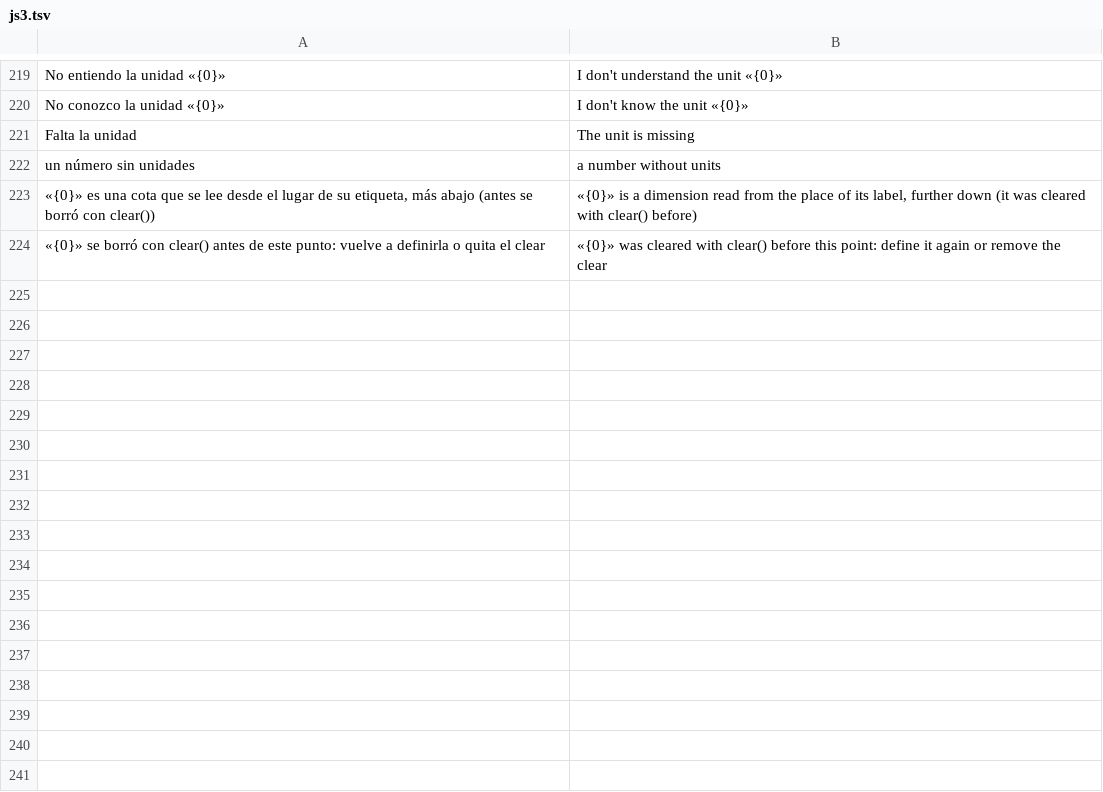
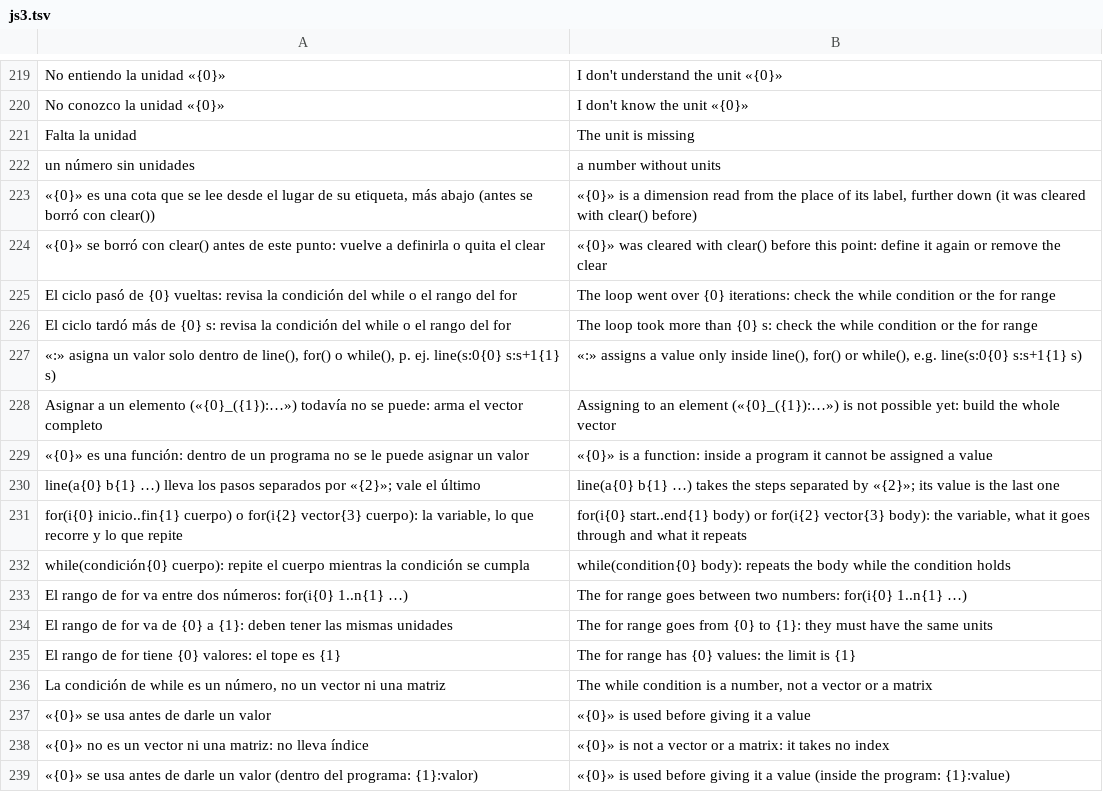
Before and after one commit to oscampo/a-cad, a TSV file: tools/i18n/js3.tsv, drawn as a sheet; only a part is shown, gaps mark what is left out; the diff names each change by its address in the sheet, - before the commit and + after, or states it on an @@ line.

```diff
--- a/tools/i18n/js3.tsv
+++ b/tools/i18n/js3.tsv
+row 225: El ciclo pasó de {0} vueltas: revisa la condición del while o el rango del for | The loop went over {0} iterations: check the while condition or the for range
+row 226: El ciclo tardó más de {0} s: revisa la condición del while o el rango del for | The loop took more than {0} s: check the while condition or the for range
+row 227: «:» asigna un valor solo dentro de line(), for() o while(), p. ej. line(s:0{0} s:s+1{1} s) | «:» assigns a value only inside line(), for() or while(), e.g. line(s:0{0} s:s+1{1} s)
+row 228: Asignar a un elemento («{0}_({1}):…») todavía no se puede: arma el vector completo | Assigning to an element («{0}_({1}):…») is not possible yet: build the whole vector
+row 229: «{0}» es una función: dentro de un programa no se le puede asignar un valor | «{0}» is a function: inside a program it cannot be assigned a value
+row 230: line(a{0} b{1} …) lleva los pasos separados por «{2}»; vale el último | line(a{0} b{1} …) takes the steps separated by «{2}»; its value is the last one
+row 231: for(i{0} inicio..fin{1} cuerpo) o for(i{2} vector{3} cuerpo): la variable, lo que recorre y lo que repite | for(i{0} start..end{1} body) or for(i{2} vector{3} body): the variable, what it goes through and what it repeats
+row 232: while(condición{0} cuerpo): repite el cuerpo mientras la condición se cumpla | while(condition{0} body): repeats the body while the condition holds
+row 233: El rango de for va entre dos números: for(i{0} 1..n{1} …) | The for range goes between two numbers: for(i{0} 1..n{1} …)
+row 234: El rango de for va de {0} a {1}: deben tener las mismas unidades | The for range goes from {0} to {1}: they must have the same units
+row 235: El rango de for tiene {0} valores: el tope es {1} | The for range has {0} values: the limit is {1}
+row 236: La condición de while es un número, no un vector ni una matriz | The while condition is a number, not a vector or a matrix
+row 237: «{0}» se usa antes de darle un valor | «{0}» is used before giving it a value
+row 238: «{0}» no es un vector ni una matriz: no lleva índice | «{0}» is not a vector or a matrix: it takes no index
+row 239: «{0}» se usa antes de darle un valor (dentro del programa: {1}:valor) | «{0}» is used before giving it a value (inside the program: {1}:value)
```
Also changed, not shown: 9 other files.
